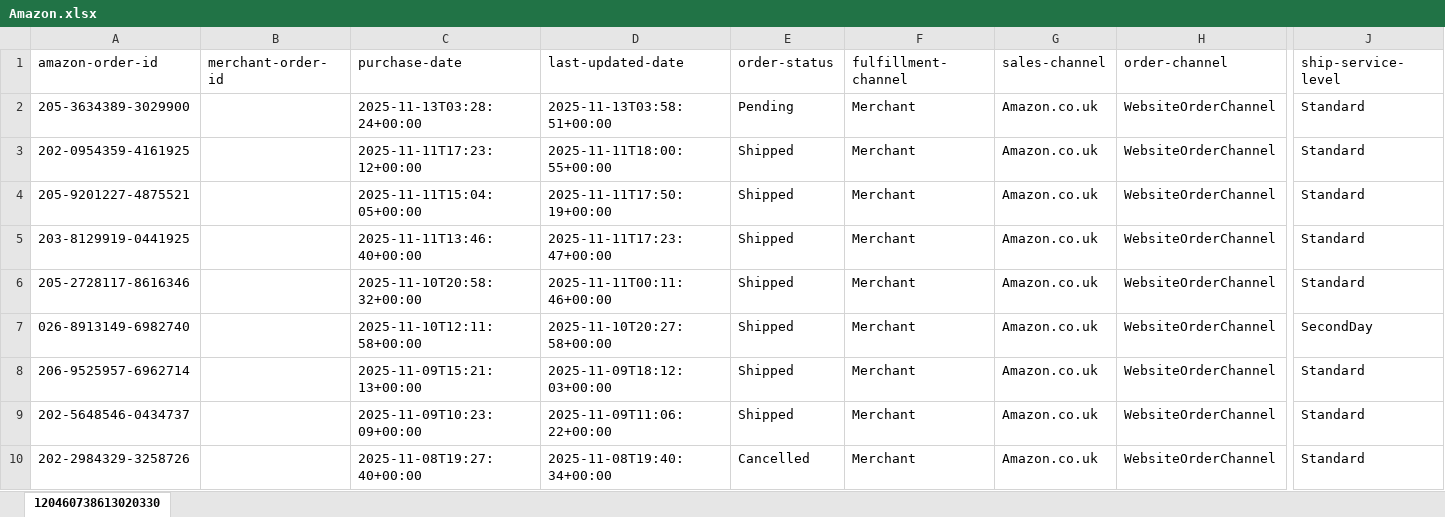
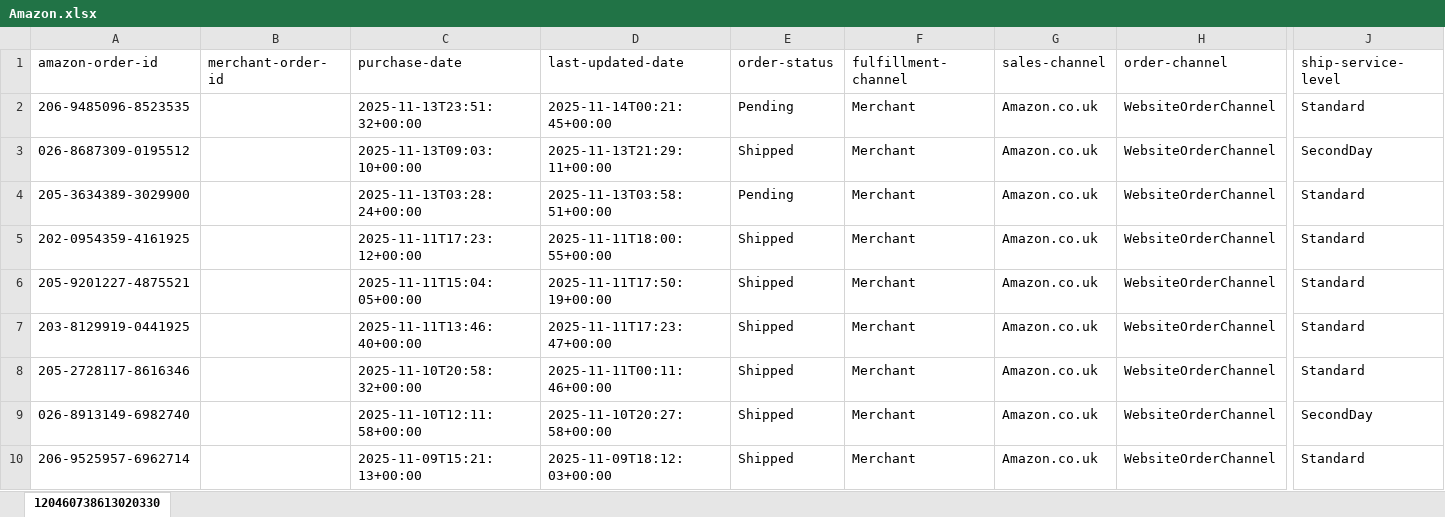
Before and after one commit to NIBH014B/BuckchiDailyReport, an Excel workbook: Raw Sales Data/Amazon.xlsx, sheet 120460738613020330, drawn as a sheet; only a part is shown, gaps mark what is left out; the shorter side is filled out with more unchanged rows; values as stored, in another font and other column widths than the file's, no borders; rows hold the shown columns only; the diff names each change by its address in the sheet, - before the commit and + after, or states it on an @@ line.

```diff
--- a/Raw Sales Data/Amazon.xlsx (sheet 120460738613020330)
+++ b/Raw Sales Data/Amazon.xlsx (sheet 120460738613020330)
+row 2: 206-9485096-8523535 |  | 2025-11-13T23:51:32+00:00 | 2025-11-14T00:21:45+00:00 | Pending | Merchant | Amazon.co.uk | WebsiteOrderChannel | Standard
+row 3: 026-8687309-0195512 |  | 2025-11-13T09:03:10+00:00 | 2025-11-13T21:29:11+00:00 | Shipped | Merchant | Amazon.co.uk | WebsiteOrderChannel | SecondDay
```
Also changed, not shown: Raw Sales Data/Buckchi.xlsx, Raw Sales Data/Vandey.xlsx.
